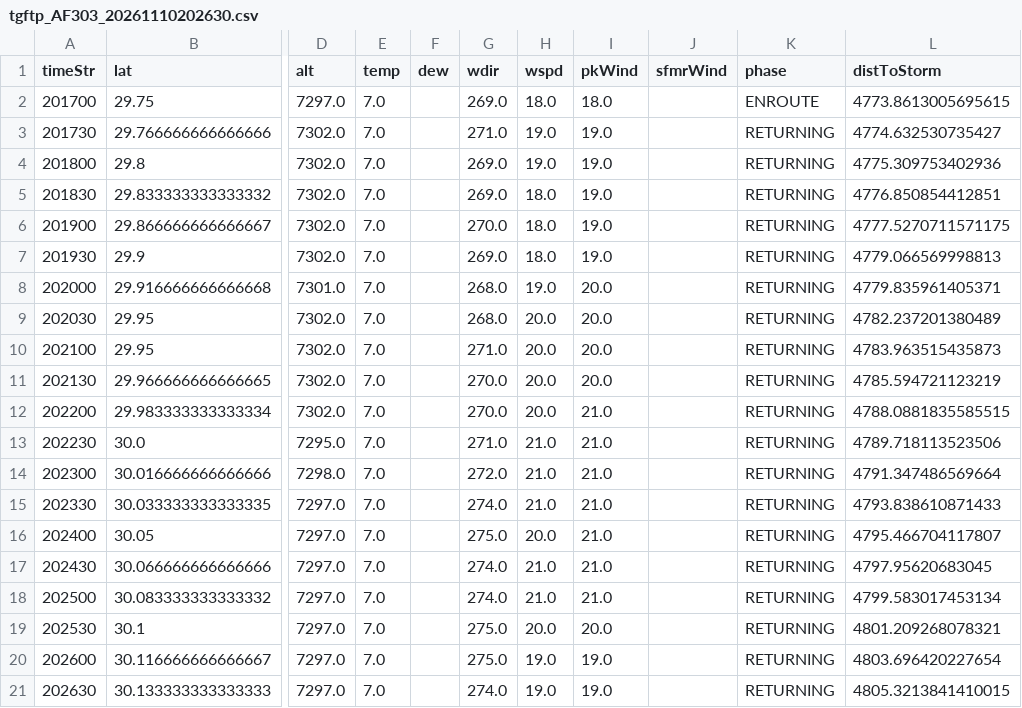
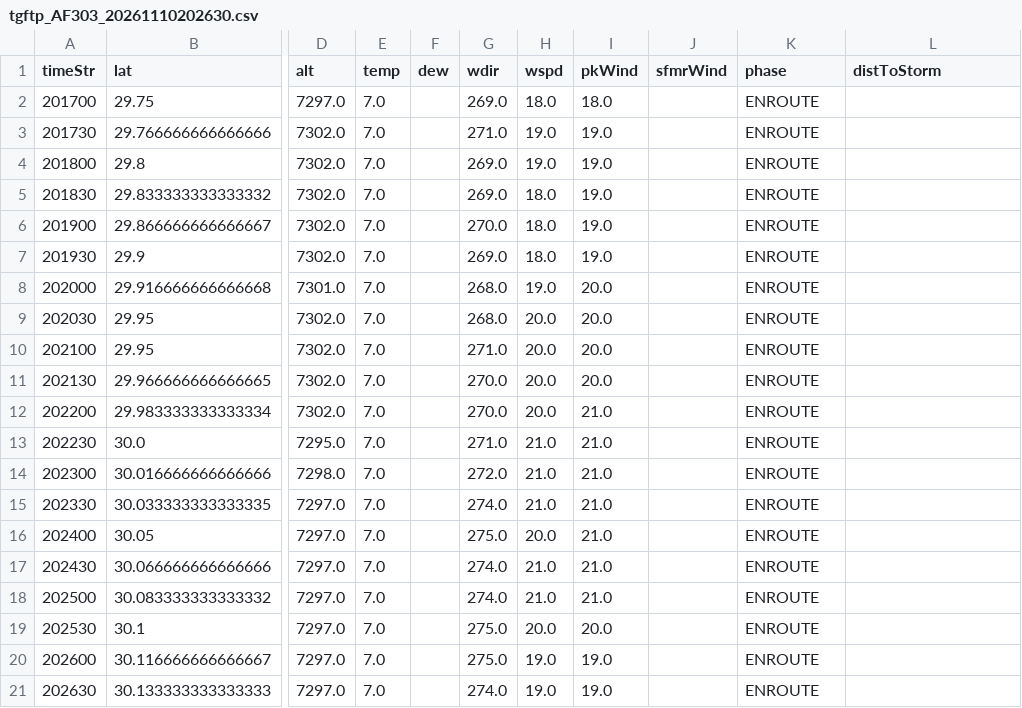
Before and after one commit to EmersonCWX/portfolio, a CSV file: data/recon/tgftp_AF303_20261110202630.csv, drawn as a sheet; only a part is shown, gaps mark what is left out; the diff names each change by its address in the sheet, - before the commit and + after, or states it on an @@ line.

```diff
--- a/data/recon/tgftp_AF303_20261110202630.csv
+++ b/data/recon/tgftp_AF303_20261110202630.csv
-L2 (distToStorm): 4773.8613005695615
+L2 (distToStorm): (empty)
-K3:K21 (phase): RETURNING
+K3:K21 (phase): ENROUTE
-L3 (distToStorm): 4774.632530735427
+L3 (distToStorm): (empty)
-L4 (distToStorm): 4775.309753402936
+L4 (distToStorm): (empty)
-L5 (distToStorm): 4776.850854412851
+L5 (distToStorm): (empty)
-L6 (distToStorm): 4777.5270711571175
+L6 (distToStorm): (empty)
-L7 (distToStorm): 4779.066569998813
+L7 (distToStorm): (empty)
-L8 (distToStorm): 4779.835961405371
+L8 (distToStorm): (empty)
-L9 (distToStorm): 4782.237201380489
+L9 (distToStorm): (empty)
-L10 (distToStorm): 4783.963515435873
+L10 (distToStorm): (empty)
-L11 (distToStorm): 4785.594721123219
+L11 (distToStorm): (empty)
-L12 (distToStorm): 4788.0881835585515
+L12 (distToStorm): (empty)
-L13 (distToStorm): 4789.718113523506
+L13 (distToStorm): (empty)
-L14 (distToStorm): 4791.347486569664
+L14 (distToStorm): (empty)
-L15 (distToStorm): 4793.838610871433
+L15 (distToStorm): (empty)
-L16 (distToStorm): 4795.466704117807
+L16 (distToStorm): (empty)
-L17 (distToStorm): 4797.95620683045
+L17 (distToStorm): (empty)
-L18 (distToStorm): 4799.583017453134
+L18 (distToStorm): (empty)
-L19 (distToStorm): 4801.209268078321
+L19 (distToStorm): (empty)
-L20 (distToStorm): 4803.696420227654
+L20 (distToStorm): (empty)
-L21 (distToStorm): 4805.3213841410015
+L21 (distToStorm): (empty)
```
Also changed, not shown: 3 other files.
